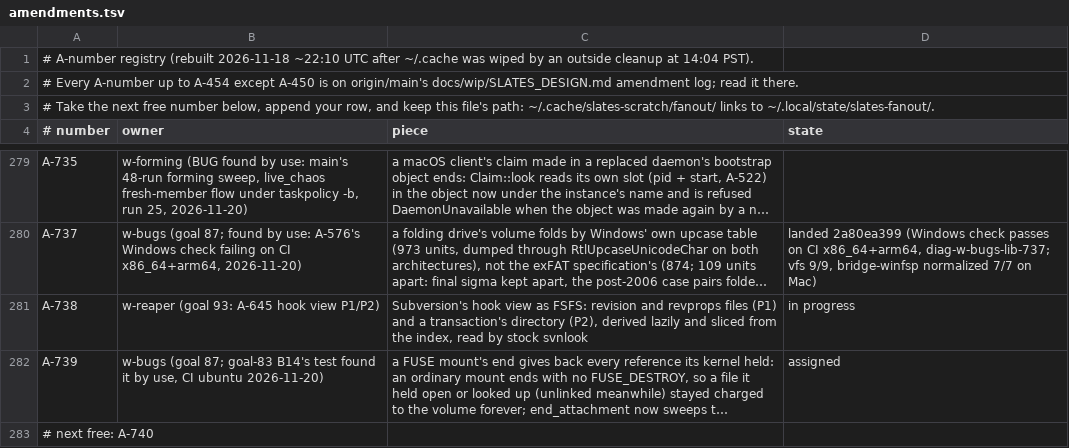
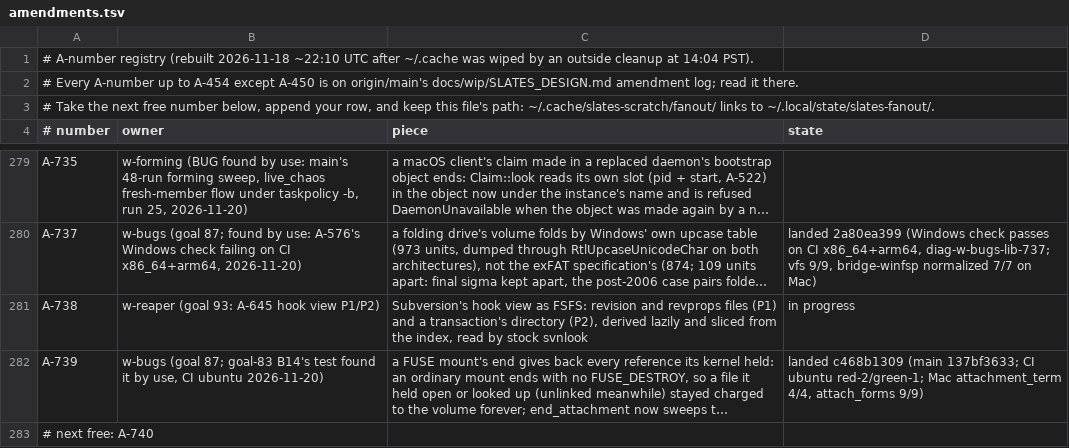
Before and after one commit to hyper-light/slates, a TSV file: amendments.tsv, drawn as a sheet; only a part is shown, gaps mark what is left out; long unchanged cells end in …; the diff names each change by its address in the sheet, - before the commit and + after, or states it on an @@ line.

Commit message:
w-bugs: A-739 landed

```diff
--- a/amendments.tsv
+++ b/amendments.tsv
-D282 (state): assigned
+D282 (state): landed c468b1309 (main 137bf3633; CI ubuntu red-2/green-1; Mac attachment_term 4/4, attach_forms 9/9)
```
Also changed, not shown: 3 other files.
